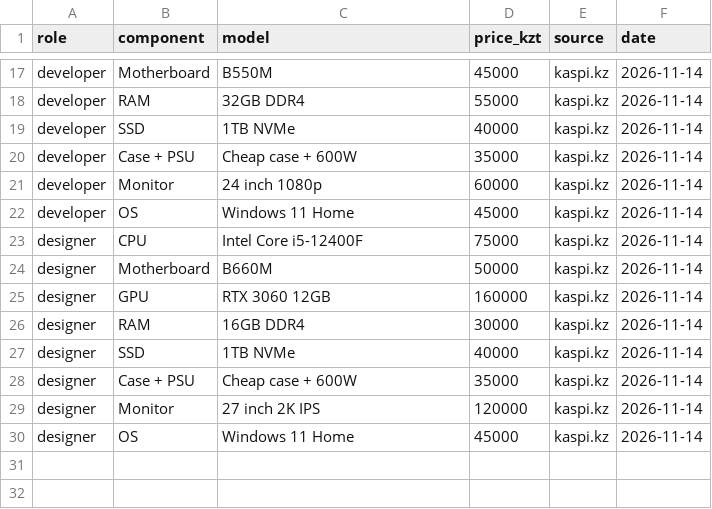
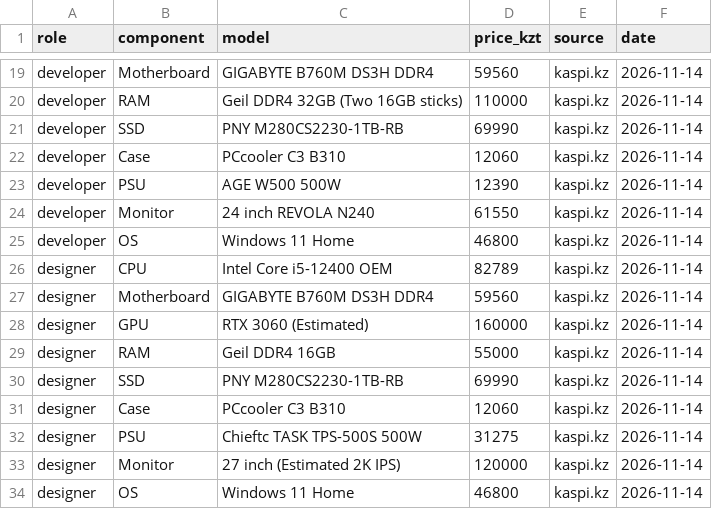
Before and after one commit to a8615/osarch-baiduisen, a CSV file: tickets/ticket2-office-spec/budget.csv, drawn as a sheet; only a part is shown, gaps mark what is left out; addresses are those after the commit; the diff covers the shown part only; the diff names each change by its address in the sheet, - before the commit and + after, or states it on an @@ line.

Commit message:
Revise component prices and models in budget.csv
Updated budget.csv with new component prices and models for various roles.

```diff
--- a/tickets/ticket2-office-spec/budget.csv
+++ b/tickets/ticket2-office-spec/budget.csv
-C19 (model): B550M
+C19 (model): GIGABYTE B760M DS3H DDR4
-D19 (price_kzt): 45000
+D19 (price_kzt): 59560
-C20 (model): 32GB DDR4
+C20 (model): Geil DDR4 32GB (Two 16GB sticks)
-D20 (price_kzt): 55000
+D20 (price_kzt): 110000
-C21 (model): 1TB NVMe
+C21 (model): PNY M280CS2230-1TB-RB
-D21 (price_kzt): 40000
+D21 (price_kzt): 69990
-B22 (component): Case + PSU
+B22 (component): Case
-C22 (model): Cheap case + 600W
+C22 (model): PCcooler C3 B310
-D22 (price_kzt): 35000
+D22 (price_kzt): 12060
+row 23: developer | PSU | AGE W500 500W | 12390 | kaspi.kz | 2026-11-14
-C24 (model): 24 inch 1080p
+C24 (model): 24 inch REVOLA N240
-D24 (price_kzt): 60000
+D24 (price_kzt): 61550
-D25 (price_kzt): 45000
+D25 (price_kzt): 46800
-C26 (model): Intel Core i5-12400F
+C26 (model): Intel Core i5-12400 OEM
-D26 (price_kzt): 75000
+D26 (price_kzt): 82789
-C27 (model): B660M
+C27 (model): GIGABYTE B760M DS3H DDR4
-D27 (price_kzt): 50000
+D27 (price_kzt): 59560
-C28 (model): RTX 3060 12GB
+C28 (model): RTX 3060 (Estimated)
-C29 (model): 16GB DDR4
+C29 (model): Geil DDR4 16GB
-D29 (price_kzt): 30000
+D29 (price_kzt): 55000
-C30 (model): 1TB NVMe
+C30 (model): PNY M280CS2230-1TB-RB
-D30 (price_kzt): 40000
+D30 (price_kzt): 69990
-B31 (component): Case + PSU
+B31 (component): Case
-C31 (model): Cheap case + 600W
+C31 (model): PCcooler C3 B310
-D31 (price_kzt): 35000
+D31 (price_kzt): 12060
+row 32: designer | PSU | Chieftc TASK TPS-500S 500W | 31275 | kaspi.kz | 2026-11-14
-C33 (model): 27 inch 2K IPS
+C33 (model): 27 inch (Estimated 2K IPS)
-D34 (price_kzt): 45000
+D34 (price_kzt): 46800
```
Also changed, not shown: 2 added rows and 30 edited cells elsewhere in this file.
